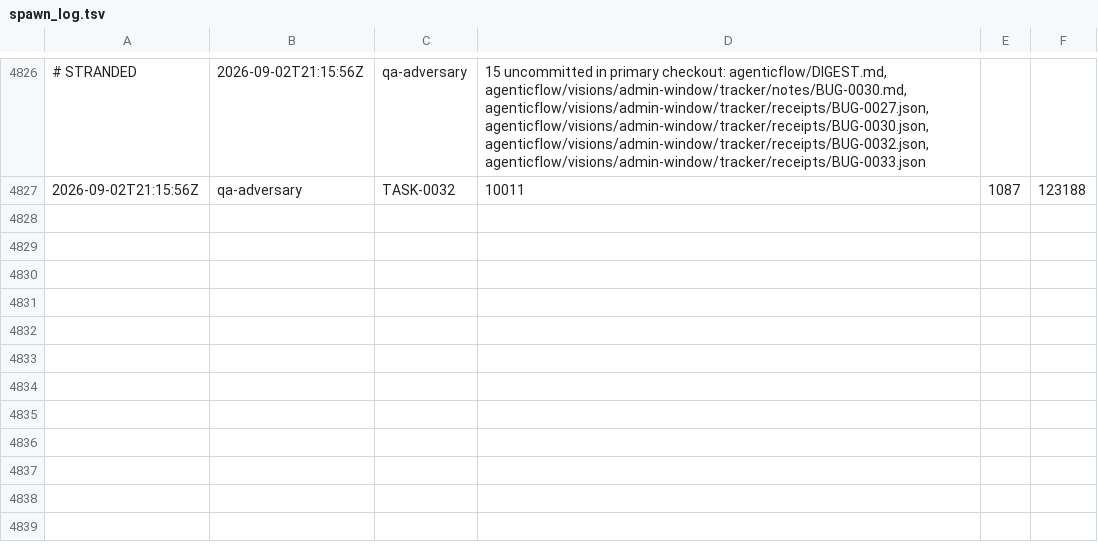
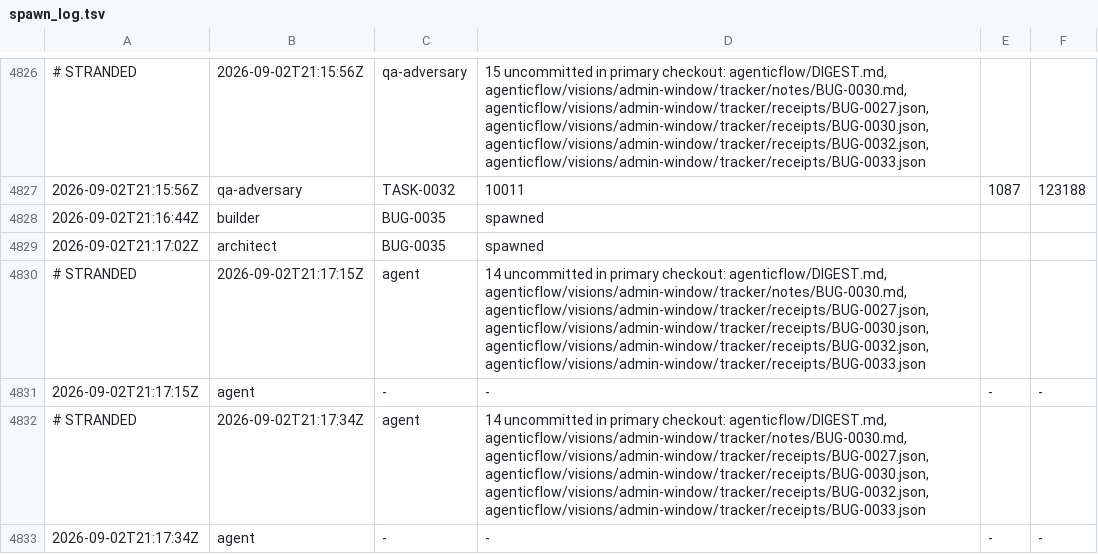
Before and after one commit to kblabsths/KPop-Social-Admin, a TSV file: agenticflow/tracker/spawn_log.tsv, drawn as a sheet; only a part is shown, gaps mark what is left out; the diff names each change by its address in the sheet, - before the commit and + after, or states it on an @@ line.

```diff
--- a/agenticflow/tracker/spawn_log.tsv
+++ b/agenticflow/tracker/spawn_log.tsv
+row 4828: 2026-09-02T21:16:44Z | builder | BUG-0035 | spawned
+row 4829: 2026-09-02T21:17:02Z | architect | BUG-0035 | spawned
+row 4830: # STRANDED | 2026-09-02T21:17:15Z | agent | 14 uncommitted in primary checkout: agenticflow/DIGEST.md, agenticflow/visions/admin-window/tracker/notes/BUG-0030.md, agenticflow/visions/admin-window/tracker/receipts/BUG-0027.json, agenticflow/visions/admin-window/tracker/receipts/BUG-0030.json, agenticflow/visions/admin-window/tracker/receipts/BUG-0032.json, agenticflow/visions/admin-window/tracker/receipts/BUG-0033.json
+row 4831: 2026-09-02T21:17:15Z | agent | - | - | - | -
+row 4832: # STRANDED | 2026-09-02T21:17:34Z | agent | 14 uncommitted in primary checkout: agenticflow/DIGEST.md, agenticflow/visions/admin-window/tracker/notes/BUG-0030.md, agenticflow/visions/admin-window/tracker/receipts/BUG-0027.json, agenticflow/visions/admin-window/tracker/receipts/BUG-0030.json, agenticflow/visions/admin-window/tracker/receipts/BUG-0032.json, agenticflow/visions/admin-window/tracker/receipts/BUG-0033.json
+row 4833: 2026-09-02T21:17:34Z | agent | - | - | - | -
```
Also changed, not shown: 2 other files.
